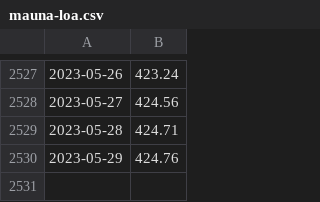
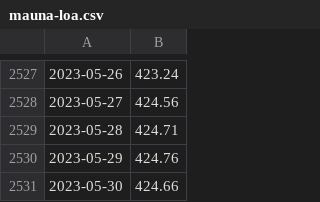
Before and after one commit to wdenton/noa2co2, a CSV file: mauna-loa.csv, drawn as a sheet; only a part is shown, gaps mark what is left out; the diff names each change by its address in the sheet, - before the commit and + after, or states it on an @@ line.

```diff
--- a/mauna-loa.csv
+++ b/mauna-loa.csv
+row 2531: 2023-05-30 | 424.66
```
Also changed, not shown: 1 other file.
